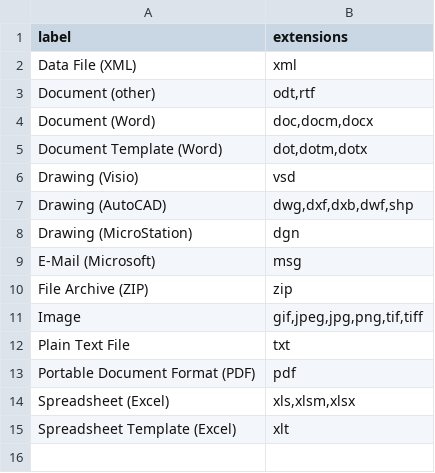
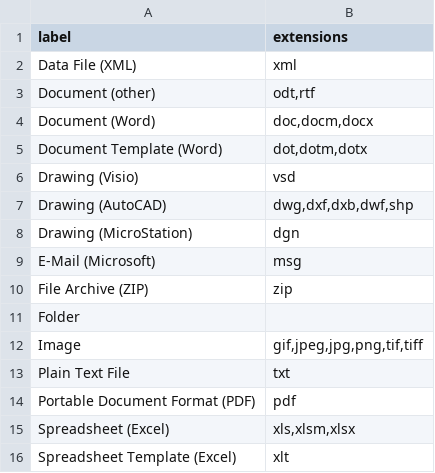
Before and after one commit to wribln/pmodbase, a CSV file: db/std_csv/cfr_file_types.csv, drawn as a sheet; the diff names each change by its address in the sheet, - before the commit and + after, or states it on an @@ line.

```diff
--- a/db/std_csv/cfr_file_types.csv
+++ b/db/std_csv/cfr_file_types.csv
+row 11: Folder
```
Also changed, not shown: 40 other files.
